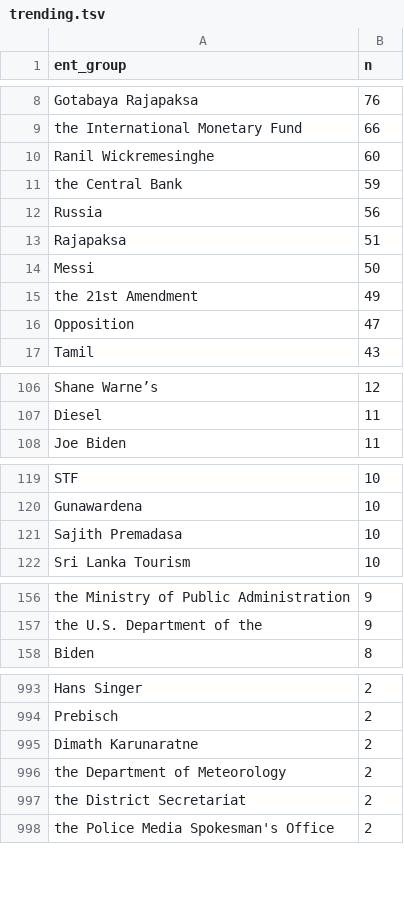
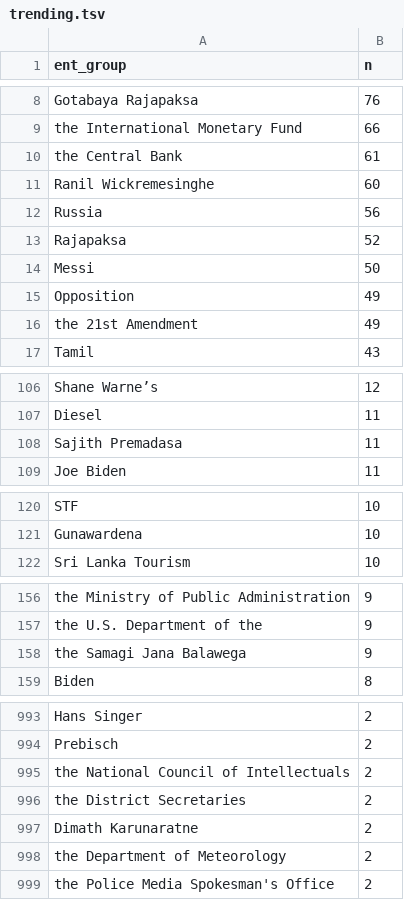
Before and after one commit to nuuuwan/news_lk2, a TSV file: trending.tsv, drawn as a sheet; only a part is shown, gaps mark what is left out; the diff covers the shown part only.

Commit message:
Updated data Sat Jun 25 14:25:03 UTC 2022

```diff
--- a/trending.tsv
+++ b/trending.tsv
@@ -9,9 +9,9 @@ Gotabaya Rajapaksa	76
 the International Monetary Fund	66
+the Central Bank	61
 Ranil Wickremesinghe	60
-the Central Bank	59
 Russia	56
-Rajapaksa	51
+Rajapaksa	52
 Messi	50
+Opposition	49
 the 21st Amendment	49
-Opposition	47
 Tamil	43
@@ -107,2 +107,3 @@ Shane Warne’s	12
 Diesel	11
+Sajith Premadasa	11
 Joe Biden	11
@@ -120,3 +121,2 @@ STF	10
 Gunawardena	10
-Sajith Premadasa	10
 Sri Lanka Tourism	10
@@ -157,2 +157,3 @@ the Ministry of Public Administration	9
 the U.S. Department of the	9
+the Samagi Jana Balawega	9
 Biden	8
@@ -994,5 +994,6 @@ Hans Singer	2
 Prebisch	2
+the National Council of Intellectuals	2
+the District Secretaries	2
 Dimath Karunaratne	2
 the Department of Meteorology	2
-the District Secretariat	2
 the Police Media Spokesman's Office	2
```
Also changed, not shown: 2 added rows and 1 removed row elsewhere in this file, 6 other files.
